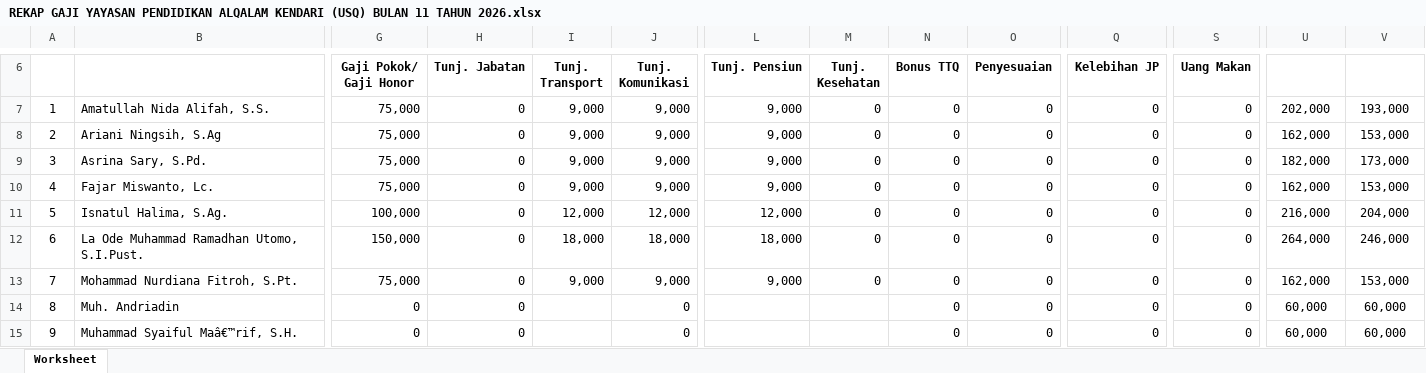
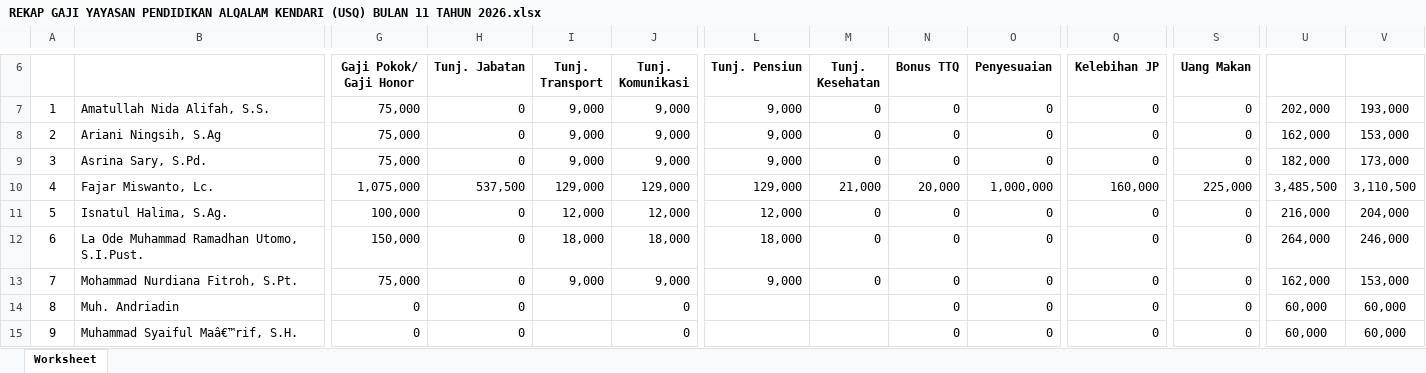
Before and after one commit to adrisaputra/2026-simkeu-al-qalam, an Excel workbook: public/upload/report/REKAP GAJI YAYASAN PENDIDIKAN ALQALAM KENDARI (USQ) BULAN 11 TAHUN 2026.xlsx, sheet Worksheet, drawn as a sheet; only a part is shown, gaps mark what is left out; values as stored, in another font and other column widths than the file's, no borders; the diff names each change by its address in the sheet, - before the commit and + after, or states it on an @@ line.

```diff
--- a/public/upload/report/REKAP GAJI YAYASAN PENDIDIKAN ALQALAM KENDARI (USQ) BULAN 11 TAHUN 2026.xlsx (sheet Worksheet)
+++ b/public/upload/report/REKAP GAJI YAYASAN PENDIDIKAN ALQALAM KENDARI (USQ) BULAN 11 TAHUN 2026.xlsx (sheet Worksheet)
-G10 (Gaji Pokok/ Gaji Honor): 75,000
+G10 (Gaji Pokok/ Gaji Honor): 1,075,000
-H10 (Tunj. Jabatan): 0
+H10 (Tunj. Jabatan): 537,500
-I10 (Tunj. Transport): 9,000
+I10 (Tunj. Transport): 129,000
-J10 (Tunj. Komunikasi): 9,000
+J10 (Tunj. Komunikasi): 129,000
-L10 (Tunj. Pensiun): 9,000
+L10 (Tunj. Pensiun): 129,000
-M10 (Tunj. Kesehatan): 0
+M10 (Tunj. Kesehatan): 21,000
-N10 (Bonus TTQ): 0
+N10 (Bonus TTQ): 20,000
-O10 (Penyesuaian): 0
+O10 (Penyesuaian): 1,000,000
-Q10 (Kelebihan JP): 0
+Q10 (Kelebihan JP): 160,000
-S10 (Uang Makan): 0
+S10 (Uang Makan): 225,000
-U10: 162,000
+U10: 3,485,500
-V10: 153,000
+V10: 3,110,500
```
Also changed, not shown: public/upload/report/REKAP GAJI YAYASAN PENDIDIKAN ALQALAM KENDARI (USQ) BULAN 10 TAHUN 2026.xlsx, public/upload/report/REKAP GAJI YAYASAN PENDIDIKAN ALQALAM KENDARI (YAYASAN) BULAN 11 TAHUN 2026.xlsx, 4 other files.
